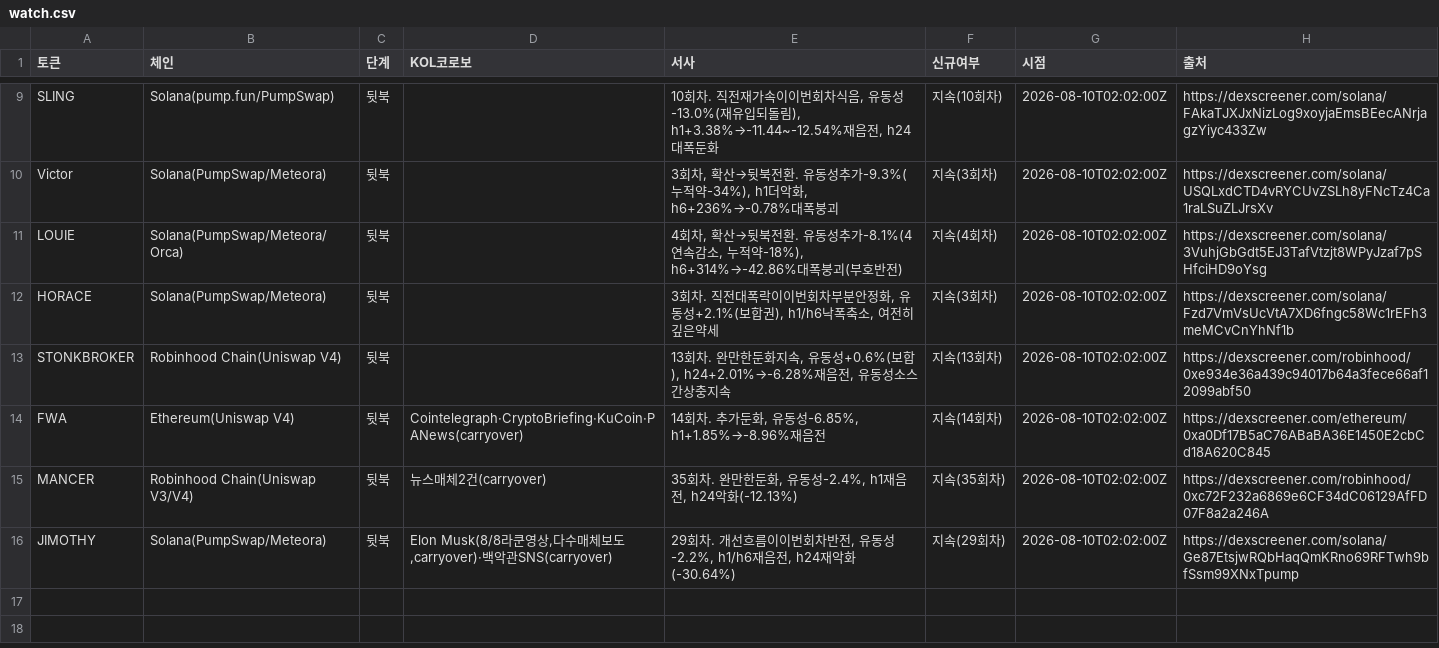
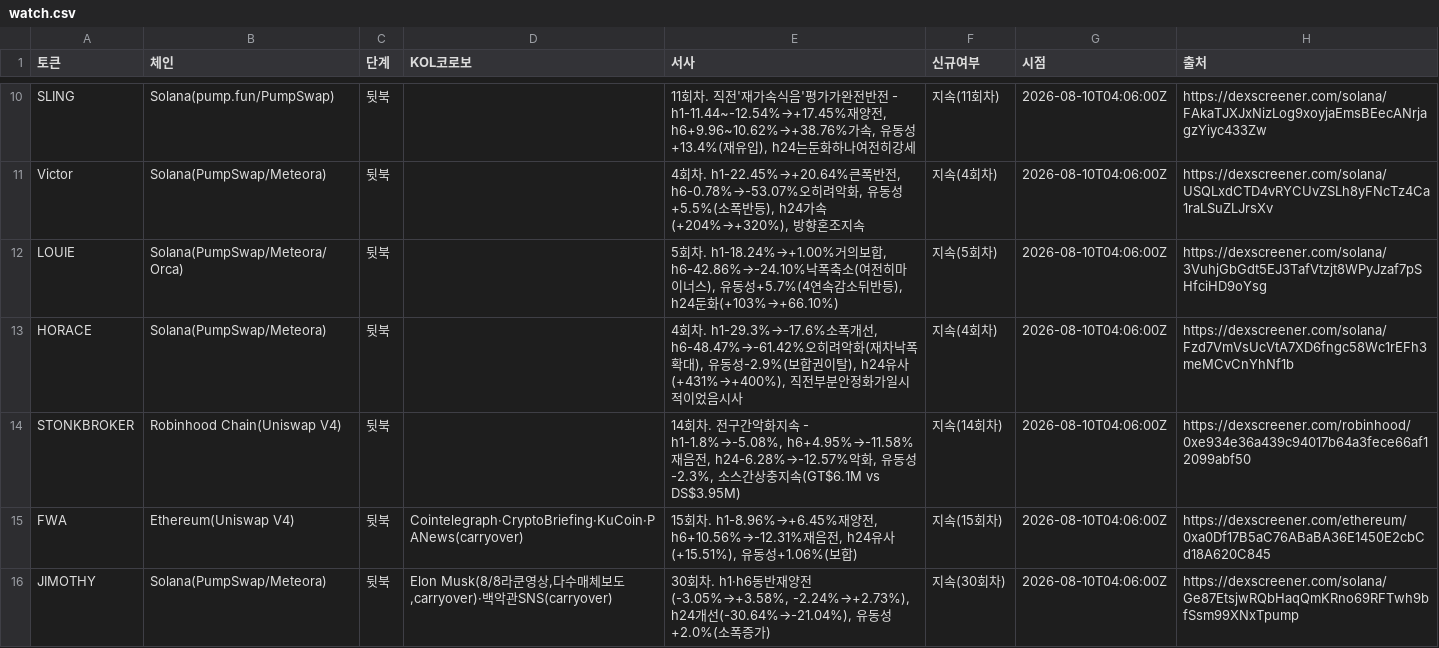
Before and after one commit to HoinKwak/study, a CSV file: research/kol/watch.csv, drawn as a sheet; only a part is shown, gaps mark what is left out; removed rows and columns are numbered as before the commit, all else as after; the diff covers the shown part only; the diff names each change by its address in the sheet, - before the commit and + after, or states it on an @@ line.

```diff
--- a/research/kol/watch.csv
+++ b/research/kol/watch.csv
-E10 (서사): 10회차. 직전재가속이이번회차식음, 유동성-13.0%(재유입되돌림), h1+3.38%→-11.44~-12.54%재음전, h24대폭둔화
+E10 (서사): 11회차. 직전'재가속식음'평가가완전반전 - h1-11.44~-12.54%→+17.45%재양전, h6+9.96~10.62%→+38.76%가속, 유동성+13.4%(재유입), h24는둔화하나여전히강세
-F10 (신규여부): 지속(10회차)
+F10 (신규여부): 지속(11회차)
-G10:G15 (시점): 2026-08-10T02:02:00Z
+G10:G15 (시점): 2026-08-10T04:06:00Z
-E11 (서사): 3회차, 확산→뒷북전환. 유동성추가-9.3%(누적약-34%), h1더악화, h6+236%→-0.78%대폭붕괴
+E11 (서사): 4회차. h1-22.45%→+20.64%큰폭반전, h6-0.78%→-53.07%오히려악화, 유동성+5.5%(소폭반등), h24가속(+204%→+320%), 방향혼조지속
-F11 (신규여부): 지속(3회차)
+F11 (신규여부): 지속(4회차)
-E12 (서사): 4회차, 확산→뒷북전환. 유동성추가-8.1%(4연속감소, 누적약-18%), h6+314%→-42.86%대폭붕괴(부호반전)
+E12 (서사): 5회차. h1-18.24%→+1.00%거의보합, h6-42.86%→-24.10%낙폭축소(여전히마이너스), 유동성+5.7%(4연속감소뒤반등), h24둔화(+103%→+66.10%)
-F12 (신규여부): 지속(4회차)
+F12 (신규여부): 지속(5회차)
-E13 (서사): 3회차. 직전대폭락이이번회차부분안정화, 유동성+2.1%(보합권), h1/h6낙폭축소, 여전히깊은약세
+E13 (서사): 4회차. h1-29.3%→-17.6%소폭개선, h6-48.47%→-61.42%오히려악화(재차낙폭확대), 유동성-2.9%(보합권이탈), h24유사(+431%→+400%), 직전부분안정화가일시적이었음시사
-F13 (신규여부): 지속(3회차)
+F13 (신규여부): 지속(4회차)
-E14 (서사): 13회차. 완만한둔화지속, 유동성+0.6%(보합), h24+2.01%→-6.28%재음전, 유동성소스간상충지속
+E14 (서사): 14회차. 전구간악화지속 - h1-1.8%→-5.08%, h6+4.95%→-11.58%재음전, h24-6.28%→-12.57%악화, 유동성-2.3%, 소스간상충지속(GT$6.1M vs DS$3.95M)
-F14 (신규여부): 지속(13회차)
+F14 (신규여부): 지속(14회차)
-E15 (서사): 14회차. 추가둔화, 유동성-6.85%, h1+1.85%→-8.96%재음전
+E15 (서사): 15회차. h1-8.96%→+6.45%재양전, h6+10.56%→-12.31%재음전, h24유사(+15.51%), 유동성+1.06%(보합)
-F15 (신규여부): 지속(14회차)
+F15 (신규여부): 지속(15회차)
-row 15: MANCER | Robinhood Chain(Uniswap V3/V4) | 뒷북 | 뉴스매체2건(carryover) | 35회차. 완만한둔화, 유동성-2.4%, h1재음전, h24악화(-12.13%) | 지속(35회차) | 2026-08-10T02:02:00Z | https://dexscreener.com/robinhood/0xc72F232a6869e6CF34dC06129AfFD07F8a2a246A
-E16 (서사): 29회차. 개선흐름이이번회차반전, 유동성-2.2%, h1/h6재음전, h24재악화(-30.64%)
+E16 (서사): 30회차. h1·h6동반재양전(-3.05%→+3.58%, -2.24%→+2.73%), h24개선(-30.64%→-21.04%), 유동성+2.0%(소폭증가)
-F16 (신규여부): 지속(29회차)
+F16 (신규여부): 지속(30회차)
-G16 (시점): 2026-08-10T02:02:00Z
+G16 (시점): 2026-08-10T04:06:00Z
```
Also changed, not shown: 1 added row and 23 edited cells elsewhere in this file, 2 other files.
